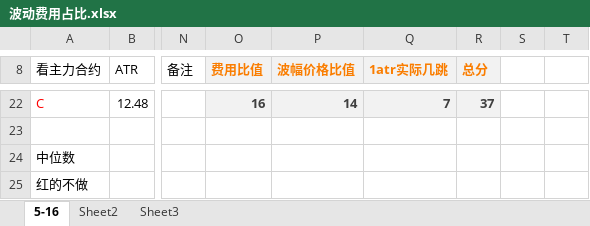
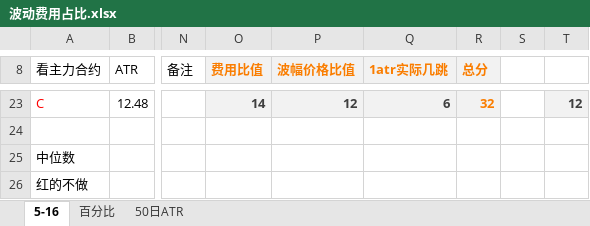
Before and after one commit to wzgdavid/ana, an Excel workbook: 波动费用占比.xlsx, sheet 5-16, drawn as a sheet; only a part is shown, gaps mark what is left out; values as stored, in another font and other column widths than the file's, no borders; addresses are those after the commit; the diff covers the shown part only; the diff names each change by its address in the sheet, - before the commit and + after, or states it on an @@ line.

```diff
--- a/波动费用占比.xlsx (sheet 5-16)
+++ b/波动费用占比.xlsx (sheet 5-16)
-sheet tab: Sheet2
+sheet tab: 百分比
-sheet tab: Sheet3
+sheet tab: 50日ATR
-O23 (费用比值): 16
+O23 (费用比值): 14
-P23 (波幅价格比值): 14
+P23 (波幅价格比值): 12
-Q23 (1atr实际几跳): 7
+Q23 (1atr实际几跳): 6
-R23 (总分): 37
+R23 (总分): 32
-R23 text colour: #3F3F3F
+R23 text colour: #FA7D00
-T23: (empty)
+T23: 12
-T23 fill: none
+T23 fill: #F2F2F2
```
Also changed, not shown: 2 added rows, 1 removed row, 21 edited cells and cell formats elsewhere in this sheet, sheet 50日ATR, formulas that keep their value, hidden cells, sdf.xlsx, 1 other file.
